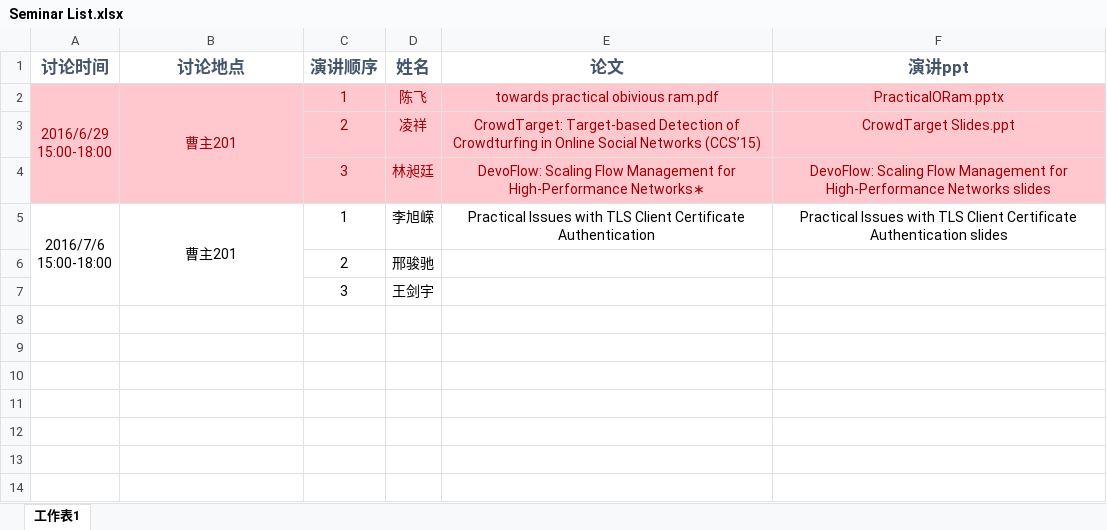
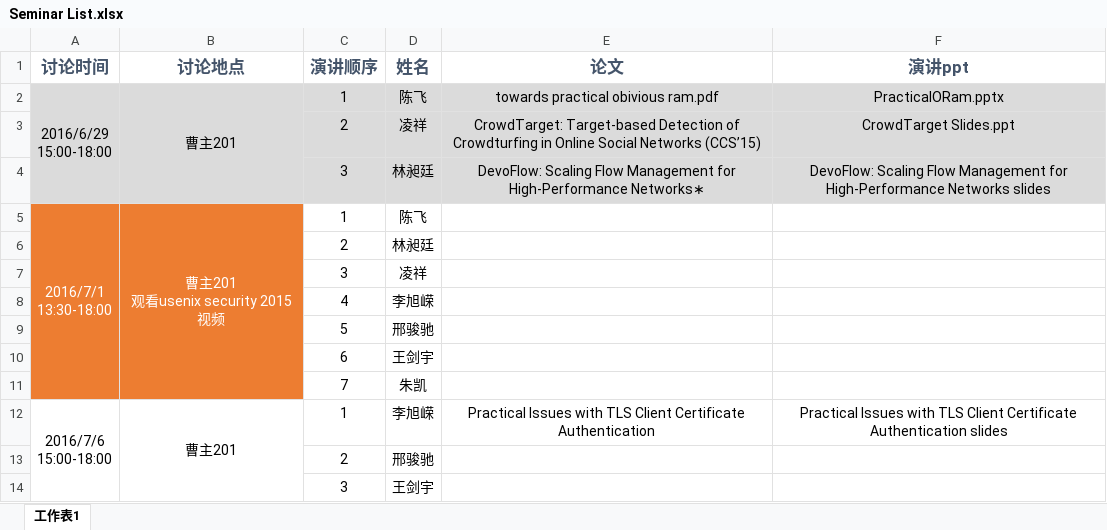
Before and after one commit to Shouling/SANDP, an Excel workbook: Seminar List.xlsx, sheet 工作表1, drawn as a sheet; values as stored, in another font and other column widths than the file's, no borders; ↵ is a line break in a cell; the diff names each change by its address in the sheet, - before the commit and + after, or states it on an @@ line.

Commit message:
CF Usenix Security 2015
:hand:

```diff
--- a/Seminar List.xlsx (sheet 工作表1)
+++ b/Seminar List.xlsx (sheet 工作表1)
-A2:F4 fill: #FFC7CE
+A2:F4 fill: #DBDBDB
-A2:F2 text colour: #9C0006
+A2:F2 text colour: black
-C3:F4 text colour: #9C0006
+C3:F4 text colour: black
+row 5: 2016/7/1 ↵ 13:30-18:00 | 曹主201 ↵ 观看usenix security 2015 视频 | 1 | 陈飞
+row 6:  |  | 2 | 林昶廷
+row 7:  |  | 3 | 凌祥
+row 8:  |  | 4 | 李旭嵘
+row 9:  |  | 5 | 邢骏驰
+row 10:  |  | 6 | 王剑宇
+row 11:  |  | 7 | 朱凯
```
